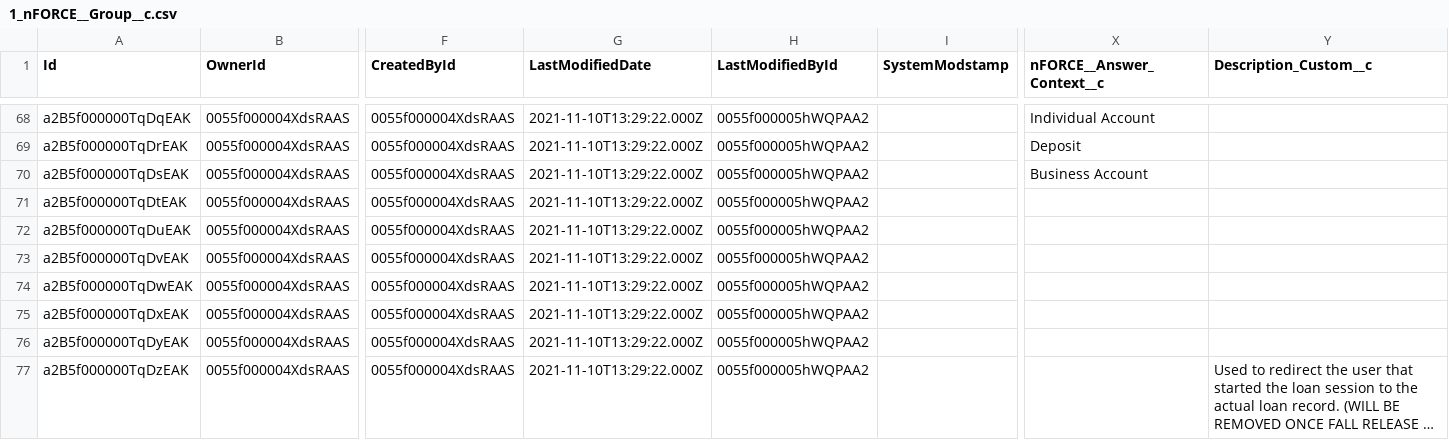
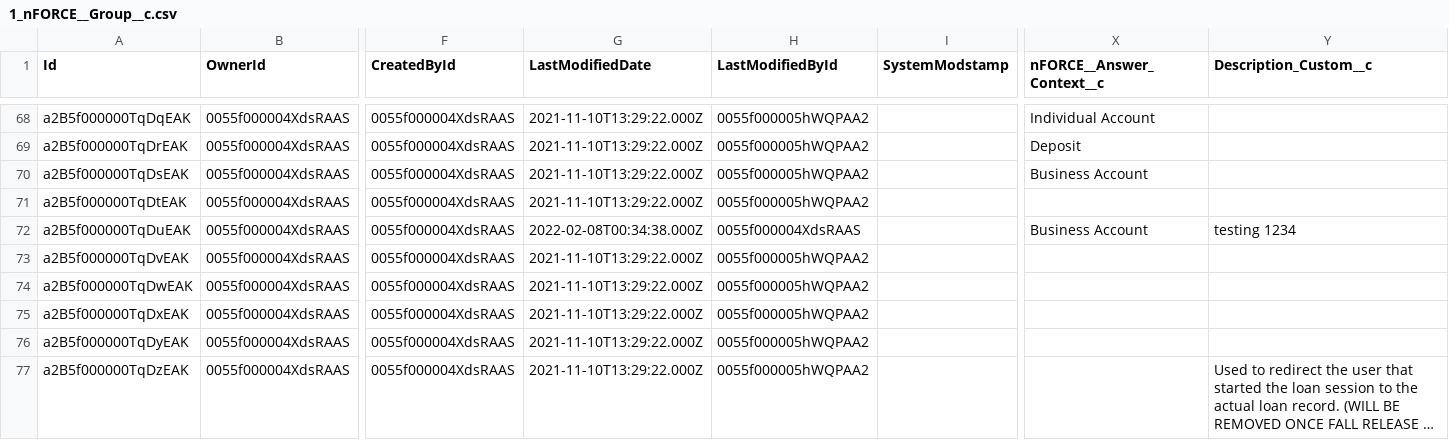
Before and after one commit to autorabitevaluation/autoRabit.EL, a CSV file: feature-templates/nCino/dataset/01c1aM0Q-UI/.store/data/1_nFORCE__Group__c.csv, drawn as a sheet; only a part is shown, gaps mark what is left out; long unchanged cells end in …; the diff names each change by its address in the sheet, - before the commit and + after, or states it on an @@ line.

Commit message:
CI Job Testing [Feature Commit] [Project:UI-CITesting, Build:1]

```diff
--- a/feature-templates/nCino/dataset/01c1aM0Q-UI/.store/data/1_nFORCE__Group__c.csv
+++ b/feature-templates/nCino/dataset/01c1aM0Q-UI/.store/data/1_nFORCE__Group__c.csv
-G72 (LastModifiedDate): 2021-11-10T13:29:22.000Z
+G72 (LastModifiedDate): 2022-02-08T00:34:38.000Z
-H72 (LastModifiedById): 0055f000005hWQPAA2
+H72 (LastModifiedById): 0055f000004XdsRAAS
-X72 (nFORCE__Answer_Context__c): (empty)
+X72 (nFORCE__Answer_Context__c): Business Account
-Y72 (Description_Custom__c): (empty)
+Y72 (Description_Custom__c): testing 1234
```
Also changed, not shown: 36 other files.
